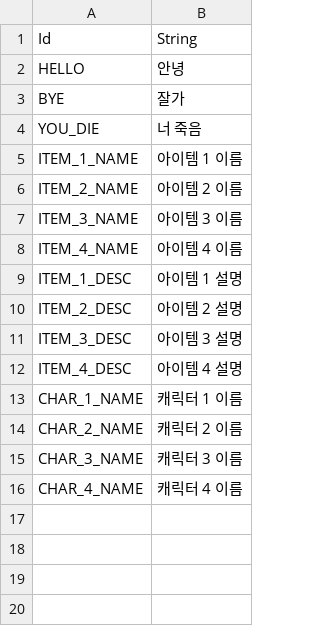
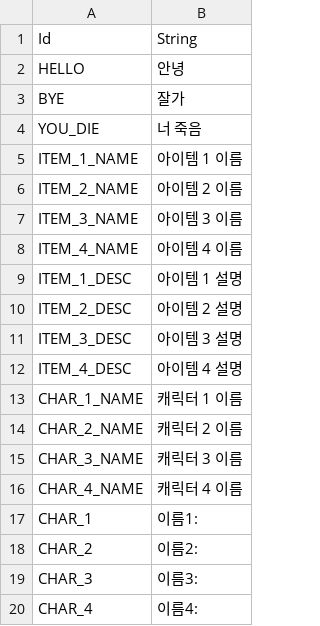
Before and after one commit to AuspiciousDay/UnityStudy, a CSV file: My project/Assets/Resources/DataTables/StringTableKr.csv, drawn as a sheet.

```diff
--- a/My project/Assets/Resources/DataTables/StringTableKr.csv
+++ b/My project/Assets/Resources/DataTables/StringTableKr.csv
@@ -16 +16,5 @@ CHAR_3_NAME,캐릭터 3 이름
 CHAR_4_NAME,캐릭터 4 이름
+CHAR_1,이름1:
+CHAR_2,이름2:
+CHAR_3,이름3:
+CHAR_4,이름4:
```
Also changed, not shown: My project/Assets/Resources/DataTables/StringTableEn.csv, My project/Assets/Resources/DataTables/StringTableJp.csv, 4 other files.
